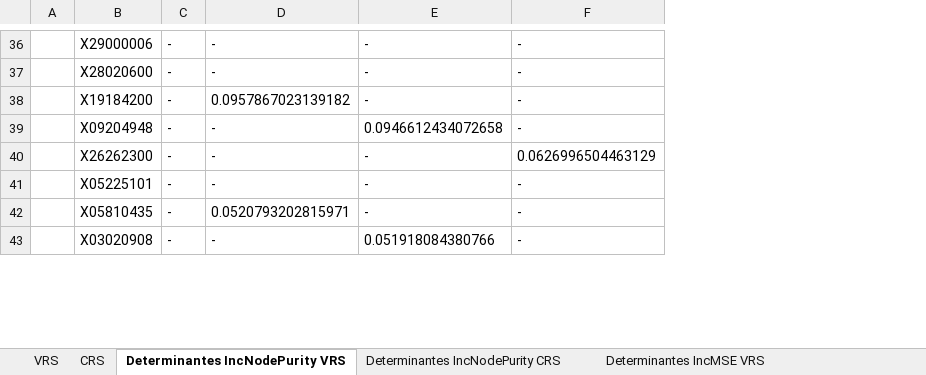
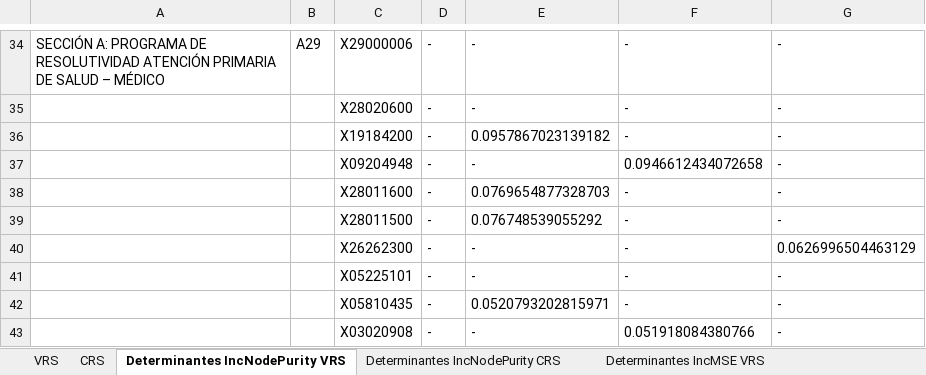
Before and after one commit to dominiqueOsswald/memoria_2024, an Excel workbook: Memoria/results/final/RESULTADOS OUTPUT.xlsx, sheet Determinantes IncNodePurity VRS, drawn as a sheet; only a part is shown, gaps mark what is left out; values as stored, in another font and other column widths than the file's, no borders; removed rows and columns are numbered as before the commit, all else as after; the diff covers the shown part only; the diff names each change by its address in the sheet, - before the commit and + after, or states it on an @@ line.

```diff
--- a/Memoria/results/final/RESULTADOS OUTPUT.xlsx (sheet Determinantes IncNodePurity VRS)
+++ b/Memoria/results/final/RESULTADOS OUTPUT.xlsx (sheet Determinantes IncNodePurity VRS)
-column A, empty
+column A, row 34: SECCIÓN A: PROGRAMA DE RESOLUTIVIDAD ATENCIÓN PRIMARIA DE SALUD – MÉDICO
+column B, row 34: A29
@@ row 26 moved to row 38: X28011600 @@
@@ row 27 moved to row 39: X28011500 @@
```
Also changed, not shown: 11 moved rows elsewhere in this sheet, sheet Determinantes IncMSE VRS, sheet Determinantes IncMSE CRS, sheet Determinantes IncNodePurity CRS, 1 other file.
